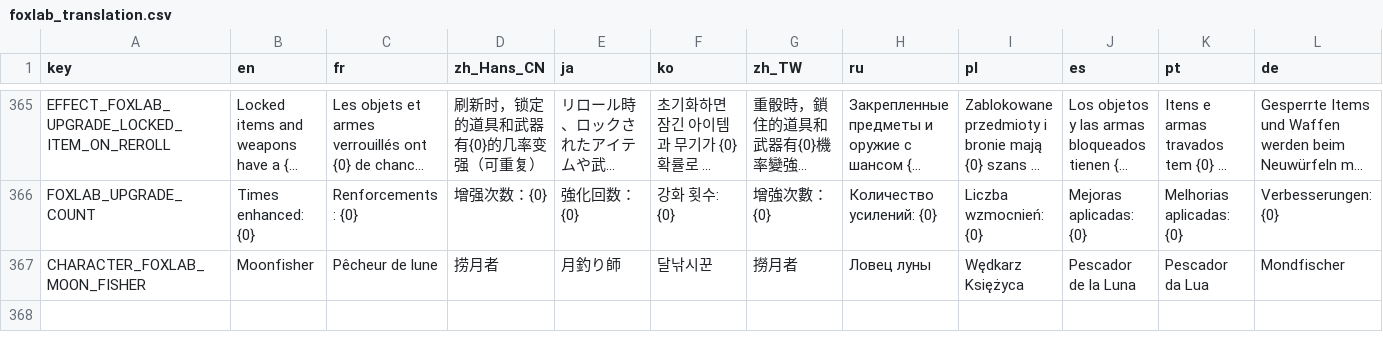
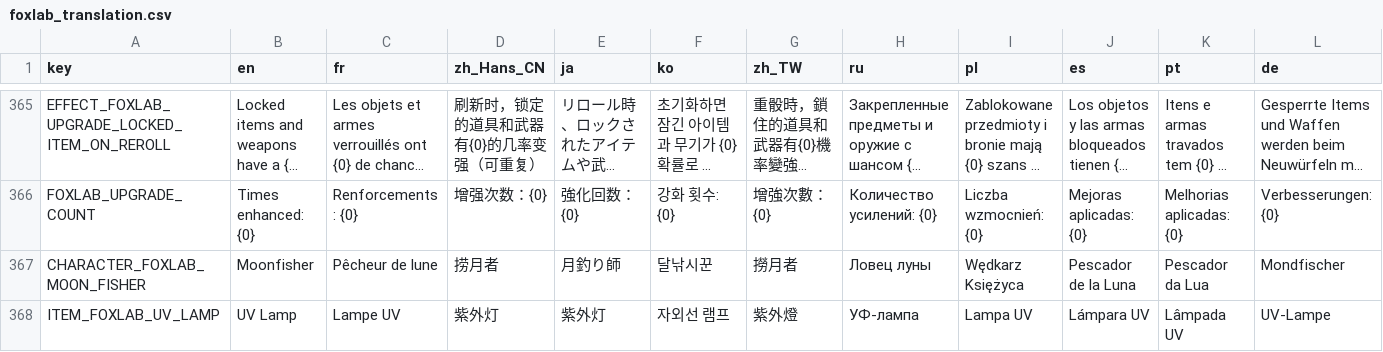
Before and after one commit to Qingyunruooyu/JonathanFox-Foxlab, a CSV file: translations/foxlab_translation.csv, drawn as a sheet; only a part is shown, gaps mark what is left out; long unchanged cells end in …; rows hold the shown columns only; the diff covers the shown part only; the diff names each change by its address in the sheet, - before the commit and + after, or states it on an @@ line.

```diff
--- a/translations/foxlab_translation.csv
+++ b/translations/foxlab_translation.csv
+row 368: ITEM_FOXLAB_UV_LAMP | UV Lamp | Lampe UV | 紫外灯 | 紫外灯 | 자외선 램프 | 紫外燈 | УФ-лампа | Lampa UV | Lámpara UV | Lâmpada UV | UV-Lampe
```
Also changed, not shown: 1 added row elsewhere in this file, 30 other files.
